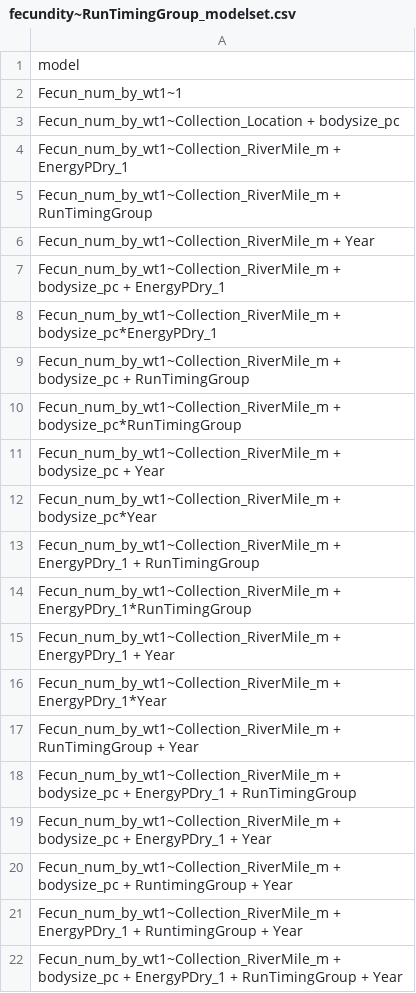
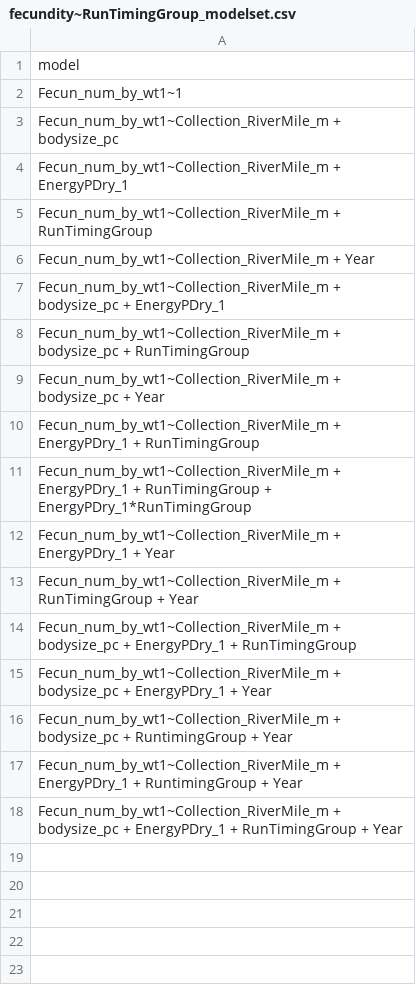
Before and after one commit to abigailhost/cr_sockeye, a CSV file: ALHcode/AIC/fecundity_runtiminggroup/fecundity~RunTimingGroup_modelset.csv, drawn as a sheet.

```diff
--- a/ALHcode/AIC/fecundity_runtiminggroup/fecundity~RunTimingGroup_modelset.csv
+++ b/ALHcode/AIC/fecundity_runtiminggroup/fecundity~RunTimingGroup_modelset.csv
@@ -2,3 +2,3 @@
 Fecun_num_by_wt1~1
-Fecun_num_by_wt1~Collection_Location + bodysize_pc
+Fecun_num_by_wt1~Collection_RiverMile_m + bodysize_pc
 Fecun_num_by_wt1~Collection_RiverMile_m + EnergyPDry_1
@@ -7,11 +7,7 @@ Fecun_num_by_wt1~Collection_RiverMile_m + Year
 Fecun_num_by_wt1~Collection_RiverMile_m + bodysize_pc + EnergyPDry_1
-Fecun_num_by_wt1~Collection_RiverMile_m + bodysize_pc*EnergyPDry_1
 Fecun_num_by_wt1~Collection_RiverMile_m + bodysize_pc + RunTimingGroup
-Fecun_num_by_wt1~Collection_RiverMile_m + bodysize_pc*RunTimingGroup
 Fecun_num_by_wt1~Collection_RiverMile_m + bodysize_pc + Year
-Fecun_num_by_wt1~Collection_RiverMile_m + bodysize_pc*Year
 Fecun_num_by_wt1~Collection_RiverMile_m + EnergyPDry_1 + RunTimingGroup
-Fecun_num_by_wt1~Collection_RiverMile_m + EnergyPDry_1*RunTimingGroup
+Fecun_num_by_wt1~Collection_RiverMile_m + EnergyPDry_1 + RunTimingGroup + EnergyPDry_1*RunTimingGroup
 Fecun_num_by_wt1~Collection_RiverMile_m + EnergyPDry_1 + Year
-Fecun_num_by_wt1~Collection_RiverMile_m + EnergyPDry_1*Year
 Fecun_num_by_wt1~Collection_RiverMile_m + RunTimingGroup + Year
```
Also changed, not shown: ALHcode/AIC/fecundity_runtiminggroup/AICresults_fecundity~RunTimingGroup.csv, ALHcode/AIC/fecundity_runtiminggroup/fecundity~runtiminggroup_models_CoefEstimates.csv, 2 other files.
